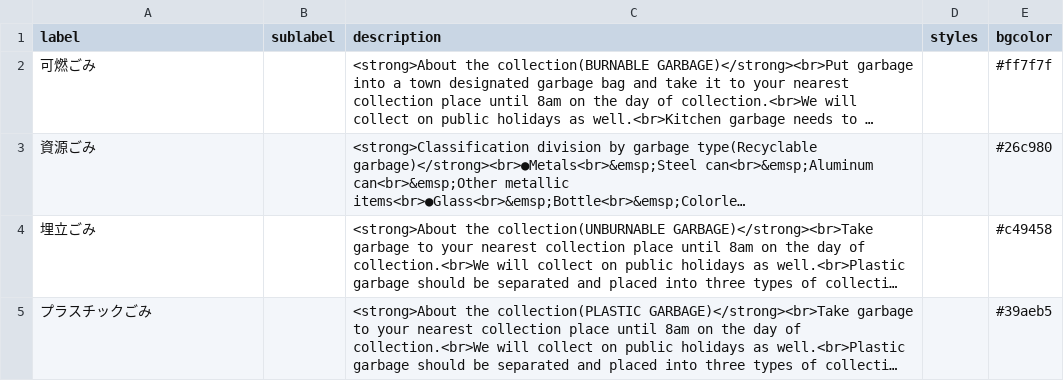
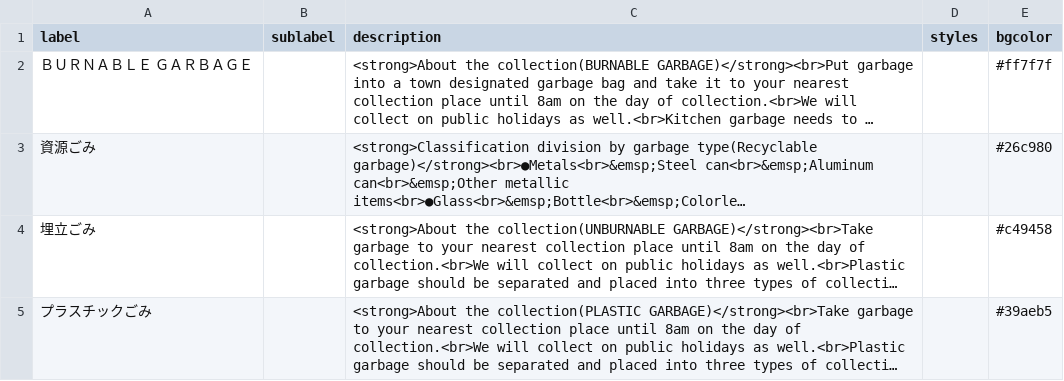
Before and after one commit to Shimizu-Sunto/5374en, a CSV file: data/description.csv, drawn as a sheet; long unchanged cells end in …; the diff names each change by its address in the sheet, - before the commit and + after, or states it on an @@ line.

Commit message:
Update description.csv

```diff
--- a/data/description.csv
+++ b/data/description.csv
-A2 (label): 可燃ごみ
+A2 (label): ＢＵＲＮＡＢＬＥ ＧＡＲＢＡＧＥ
```
